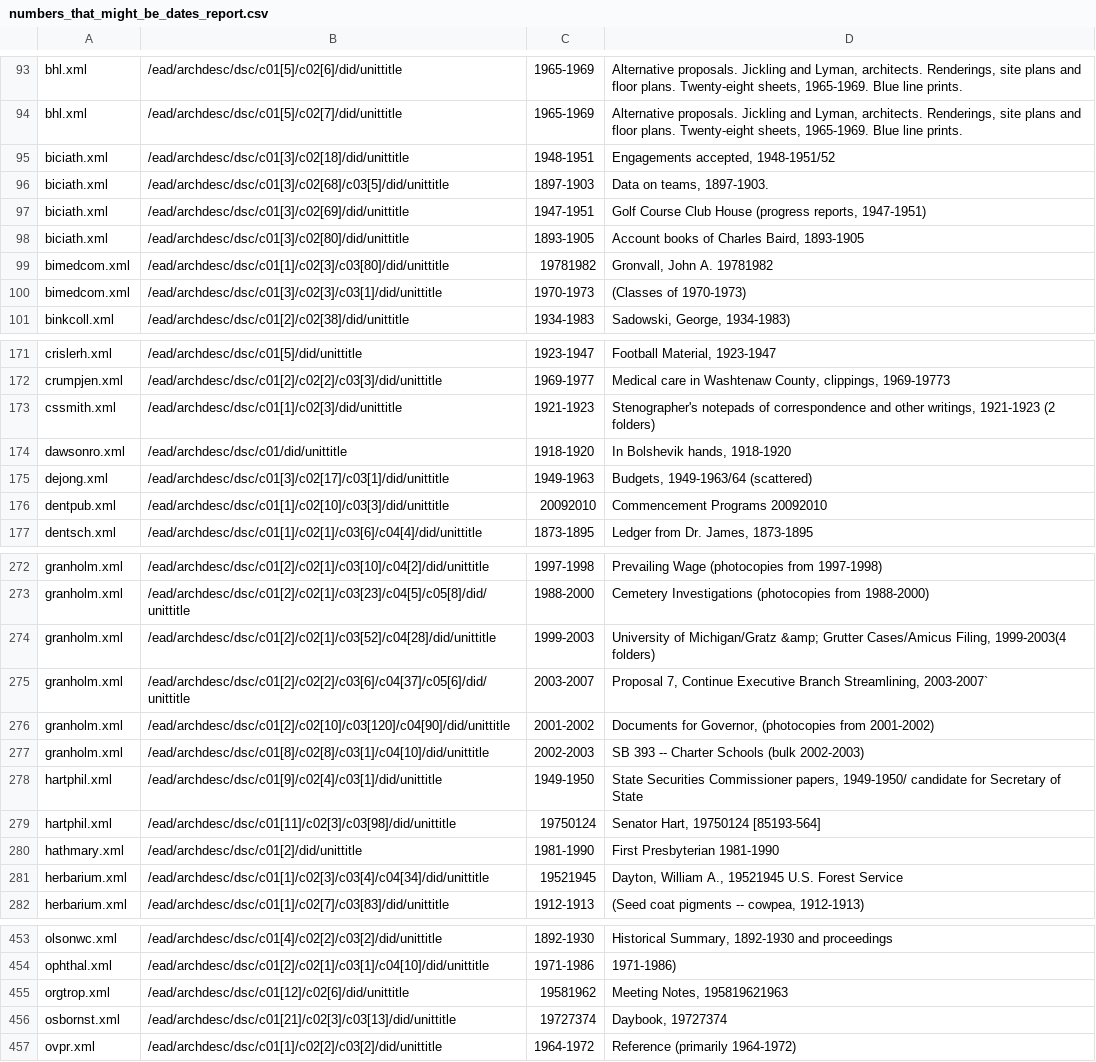
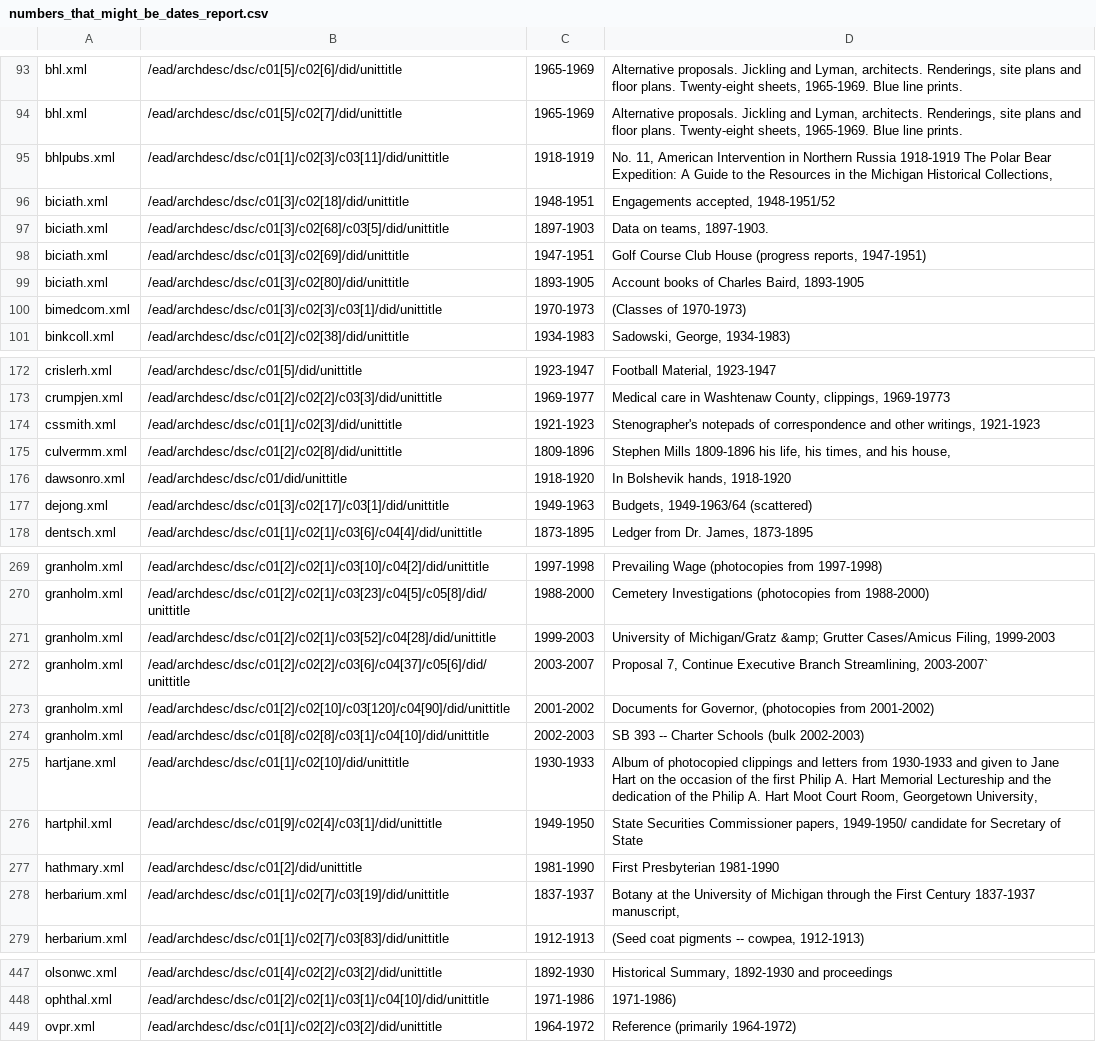
Before and after one commit to eckardm/work-stuff, a CSV file: numbers_that_might_be_dates_report.csv, drawn as a sheet; only a part is shown, gaps mark what is left out; the diff covers the shown part only.

```diff
--- a/numbers_that_might_be_dates_report.csv
+++ b/numbers_that_might_be_dates_report.csv
@@ -94,2 +94,3 @@ bhl.xml,/ead/archdesc/dsc/c01[5]/c02[6]/did/unittitle, 1965-1969,"Alternative pr
 bhl.xml,/ead/archdesc/dsc/c01[5]/c02[7]/did/unittitle, 1965-1969,"Alternative proposals. Jickling and Lyman, architects. Renderings, site plans and floor plans. Twenty-eight sheets, 1965-1969. Blue line prints."
+bhlpubs.xml,/ead/archdesc/dsc/c01[1]/c02[3]/c03[11]/did/unittitle, 1918-1919,"No. 11, American Intervention in Northern Russia 1918-1919 The Polar Bear Expedition: A Guide to the Resources in the Michigan Historical Collections,"
 biciath.xml,/ead/archdesc/dsc/c01[3]/c02[18]/did/unittitle, 1948-1951,"Engagements accepted, 1948-1951/52"
@@ -98,3 +99,2 @@ biciath.xml,/ead/archdesc/dsc/c01[3]/c02[69]/did/unittitle, 1947-1951,"Golf Cour
 biciath.xml,/ead/archdesc/dsc/c01[3]/c02[80]/did/unittitle, 1893-1905,"Account books of Charles Baird, 1893-1905"
-bimedcom.xml,/ead/archdesc/dsc/c01[1]/c02[3]/c03[80]/did/unittitle, 19781982,"Gronvall, John A.  19781982"
 bimedcom.xml,/ead/archdesc/dsc/c01[3]/c02[3]/c03[1]/did/unittitle, 1970-1973,(Classes of 1970-1973)
@@ -172,6 +173,6 @@ crislerh.xml,/ead/archdesc/dsc/c01[5]/did/unittitle, 1923-1947,"Football Materia
 crumpjen.xml,/ead/archdesc/dsc/c01[2]/c02[2]/c03[3]/did/unittitle, 1969-1977,"Medical care in Washtenaw County, clippings, 1969-19773"
-cssmith.xml,/ead/archdesc/dsc/c01[1]/c02[3]/did/unittitle, 1921-1923,"Stenographer's notepads of correspondence and other writings, 1921-1923 (2 folders)"
+cssmith.xml,/ead/archdesc/dsc/c01[1]/c02[3]/did/unittitle, 1921-1923,"Stenographer's notepads of correspondence and other writings, 1921-1923"
+culvermm.xml,/ead/archdesc/dsc/c01[2]/c02[8]/did/unittitle, 1809-1896,"Stephen Mills 1809-1896 his life, his times, and his house,"
 dawsonro.xml,/ead/archdesc/dsc/c01/did/unittitle, 1918-1920,"In Bolshevik hands, 1918-1920"
 dejong.xml,/ead/archdesc/dsc/c01[3]/c02[17]/c03[1]/did/unittitle, 1949-1963,"Budgets, 1949-1963/64 (scattered)"
-dentpub.xml,/ead/archdesc/dsc/c01[1]/c02[10]/c03[3]/did/unittitle, 20092010,Commencement Programs  20092010
 dentsch.xml,/ead/archdesc/dsc/c01[1]/c02[1]/c03[6]/c04[4]/did/unittitle, 1873-1895,"Ledger from Dr. James, 1873-1895"
@@ -273,3 +270,3 @@ granholm.xml,/ead/archdesc/dsc/c01[2]/c02[1]/c03[10]/c04[2]/did/unittitle, 1997-
 granholm.xml,/ead/archdesc/dsc/c01[2]/c02[1]/c03[23]/c04[5]/c05[8]/did/unittitle, 1988-2000,Cemetery Investigations  (photocopies from 1988-2000)
-granholm.xml,/ead/archdesc/dsc/c01[2]/c02[1]/c03[52]/c04[28]/did/unittitle, 1999-2003,"University of Michigan/Gratz &amp; Grutter Cases/Amicus Filing, 1999-2003(4 folders)"
+granholm.xml,/ead/archdesc/dsc/c01[2]/c02[1]/c03[52]/c04[28]/did/unittitle, 1999-2003,"University of Michigan/Gratz &amp; Grutter Cases/Amicus Filing, 1999-2003"
 granholm.xml,/ead/archdesc/dsc/c01[2]/c02[2]/c03[6]/c04[37]/c05[6]/did/unittitle, 2003-2007,"Proposal 7, Continue Executive Branch Streamlining, 2003-2007`"
@@ -277,6 +274,6 @@ granholm.xml,/ead/archdesc/dsc/c01[2]/c02[10]/c03[120]/c04[90]/did/unittitle, 20
 granholm.xml,/ead/archdesc/dsc/c01[8]/c02[8]/c03[1]/c04[10]/did/unittitle, 2002-2003,SB 393 -- Charter Schools  (bulk 2002-2003)
+hartjane.xml,/ead/archdesc/dsc/c01[1]/c02[10]/did/unittitle, 1930-1933,"Album of photocopied clippings and letters from 1930-1933 and given to Jane Hart on the occasion of the first Philip A. Hart Memorial Lectureship and the dedication of the Philip A. Hart Moot Court Room, Georgetown University,"
 hartphil.xml,/ead/archdesc/dsc/c01[9]/c02[4]/c03[1]/did/unittitle, 1949-1950,"State Securities Commissioner papers, 1949-1950/ candidate for Secretary of State"
-hartphil.xml,/ead/archdesc/dsc/c01[11]/c02[3]/c03[98]/did/unittitle, 19750124,"Senator Hart, 19750124 [85193-564]"
 hathmary.xml,/ead/archdesc/dsc/c01[2]/did/unittitle, 1981-1990,First Presbyterian  1981-1990
-herbarium.xml,/ead/archdesc/dsc/c01[1]/c02[3]/c03[4]/c04[34]/did/unittitle, 19521945,"Dayton, William A., 19521945 U.S. Forest Service"
+herbarium.xml,/ead/archdesc/dsc/c01[1]/c02[7]/c03[19]/did/unittitle, 1837-1937,"Botany at the University of Michigan through the First Century 1837-1937 manuscript,"
 herbarium.xml,/ead/archdesc/dsc/c01[1]/c02[7]/c03[83]/did/unittitle, 1912-1913,"(Seed coat pigments -- cowpea, 1912-1913)"
@@ -454,4 +448,2 @@ olsonwc.xml,/ead/archdesc/dsc/c01[4]/c02[2]/c03[2]/did/unittitle, 1892-1930,"His
 ophthal.xml,/ead/archdesc/dsc/c01[2]/c02[1]/c03[1]/c04[10]/did/unittitle, 1971-1986,1971-1986)
-orgtrop.xml,/ead/archdesc/dsc/c01[12]/c02[6]/did/unittitle, 19581962,"Meeting Notes, 195819621963"
-osbornst.xml,/ead/archdesc/dsc/c01[21]/c02[3]/c03[13]/did/unittitle, 19727374,"Daybook, 19727374"
 ovpr.xml,/ead/archdesc/dsc/c01[1]/c02[2]/c03[2]/did/unittitle, 1964-1972,Reference  (primarily 1964-1972)
```
Also changed, not shown: 10 added rows, 14 removed rows and 15 edited cells elsewhere in this file.
